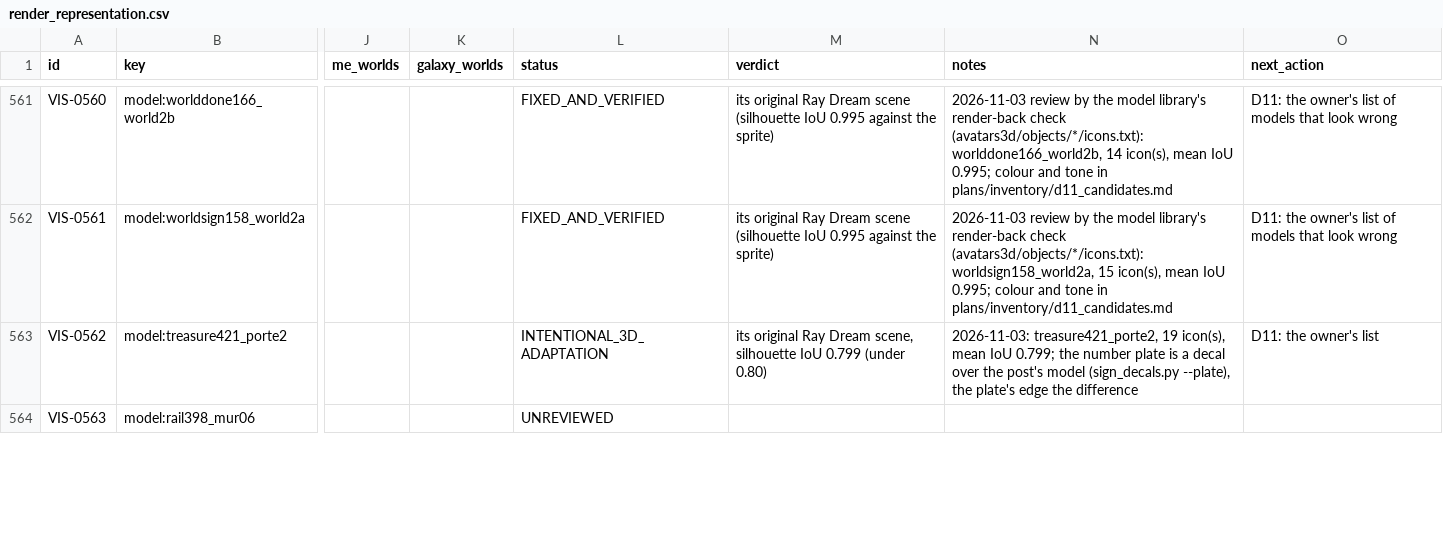
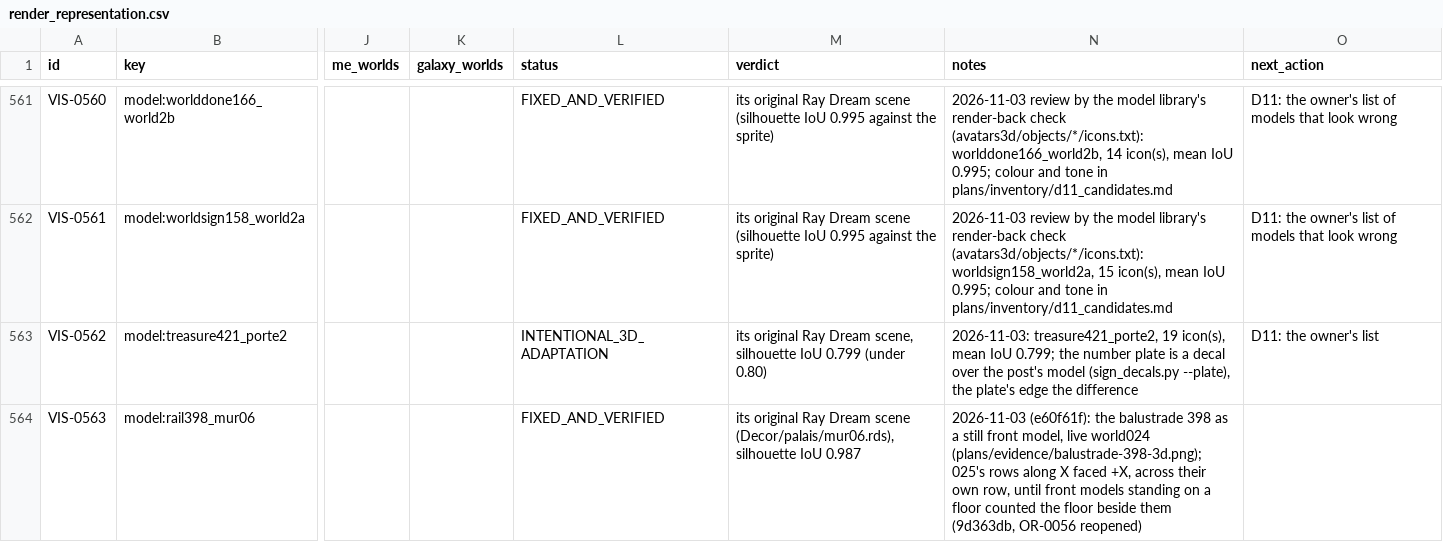
Before and after one commit to openeggbert/galaxy-eggbert, a CSV file: plans/audit/render_representation.csv, drawn as a sheet; only a part is shown, gaps mark what is left out; the diff covers the shown part only; the diff names each change by its address in the sheet, - before the commit and + after, or states it on an @@ line.

```diff
--- a/plans/audit/render_representation.csv
+++ b/plans/audit/render_representation.csv
-L564 (status): UNREVIEWED
+L564 (status): FIXED_AND_VERIFIED
-M564 (verdict): (empty)
+M564 (verdict): its original Ray Dream scene (Decor/palais/mur06.rds), silhouette IoU 0.987
-N564 (notes): (empty)
+N564 (notes): 2026-11-03 (e60f61f): the balustrade 398 as a still front model, live world024 (plans/evidence/balustrade-398-3d.png); 025's rows along X faced +X, across their own row, until front models standing on a floor counted the floor beside them (9d363db, OR-0056 reopened)
```
Also changed, not shown: 9 edited cells elsewhere in this file, plans/audit/render_representation.notes.csv.
